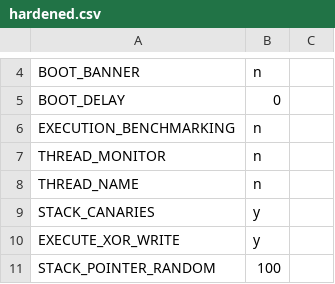
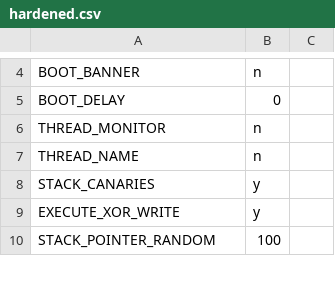
Before and after one commit to open-vela/external_zblue, a CSV file: scripts/kconfig/hardened.csv, drawn as a sheet; only a part is shown, gaps mark what is left out; the diff names each change by its address in the sheet, - before the commit and + after, or states it on an @@ line.

Commit message:
benchmarking: remove execution benchmarking code
This code had one purpose only, feed timing information into a test and
was not used by anything else. The custom trace points unfortunatly were
not accurate and this test was delivering informatin that conflicted
with other tests we have due to placement of such trace points in the
architecture and kernel code.

For such measurements we are planning to use the tracing functionality
in a special mode that would be used for metrics without polluting the
architecture and kernel code with additional tracing and timing code.

Furthermore, much of the assembly code used had issues.

Signed-off-by: Anas Nashif <anas.nashif@intel.com>
Signed-off-by: Daniel Leung <daniel.leung@intel.com>

```diff
--- a/scripts/kconfig/hardened.csv
+++ b/scripts/kconfig/hardened.csv
-row 6: EXECUTION_BENCHMARKING | n
```
Also changed, not shown: 28 other files.
